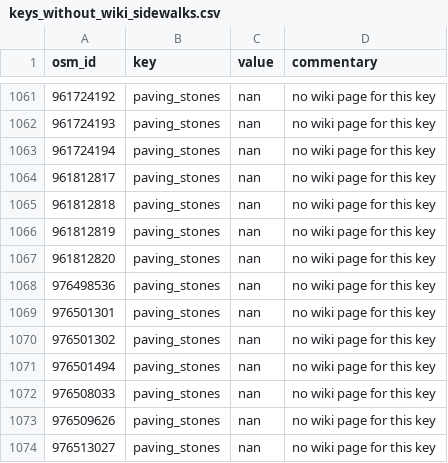
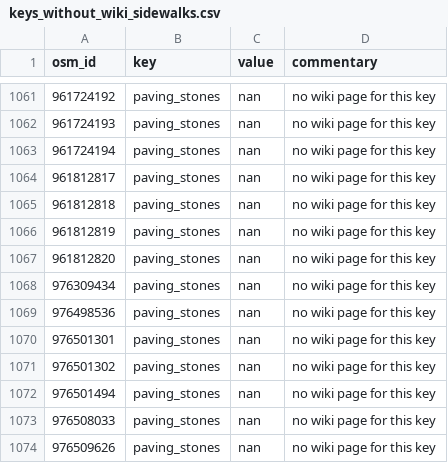
Before and after one commit to kauevestena/opensidewalkmap_beta, a CSV file: quality_check/tables/keys_without_wiki_sidewalks.csv, drawn as a sheet; only a part is shown, gaps mark what is left out; the shorter side is filled out with more unchanged rows; the diff names each change by its address in the sheet, - before the commit and + after, or states it on an @@ line.

```diff
--- a/quality_check/tables/keys_without_wiki_sidewalks.csv
+++ b/quality_check/tables/keys_without_wiki_sidewalks.csv
+row 1068: 976309434 | paving_stones | nan | no wiki page for this key
```
Also changed, not shown: quality_check/tables/improper_keys_sidewalks.csv, quality_check/tables/uncanny_keys_sidewalks.csv, 19 other files.
